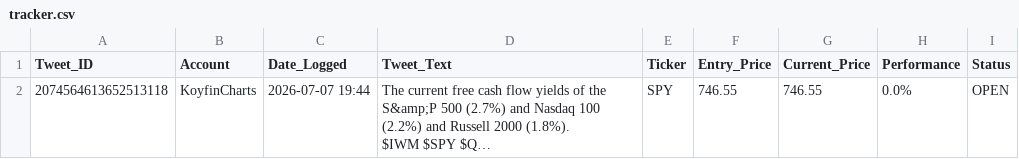
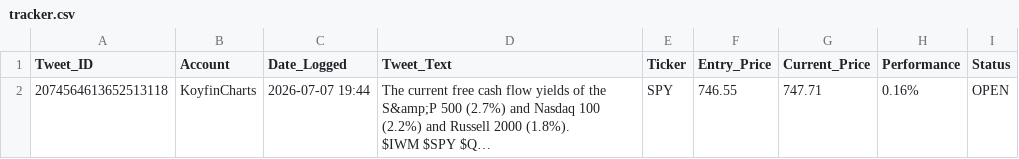
Before and after one commit to cascolesa/Twitter-feed-signal-, a CSV file: tracker.csv, drawn as a sheet; long unchanged cells end in …; the diff names each change by its address in the sheet, - before the commit and + after, or states it on an @@ line.

```diff
--- a/tracker.csv
+++ b/tracker.csv
-G2 (Current_Price): 746.55
+G2 (Current_Price): 747.71
-H2 (Performance): 0.0%
+H2 (Performance): 0.16%
```
Also changed, not shown: 1 other file.
